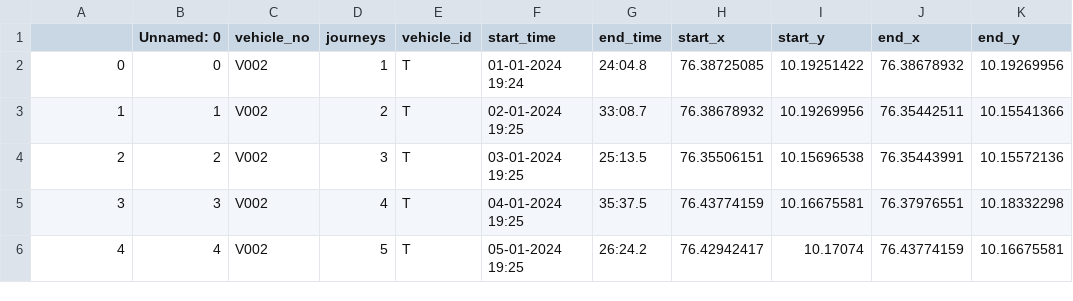
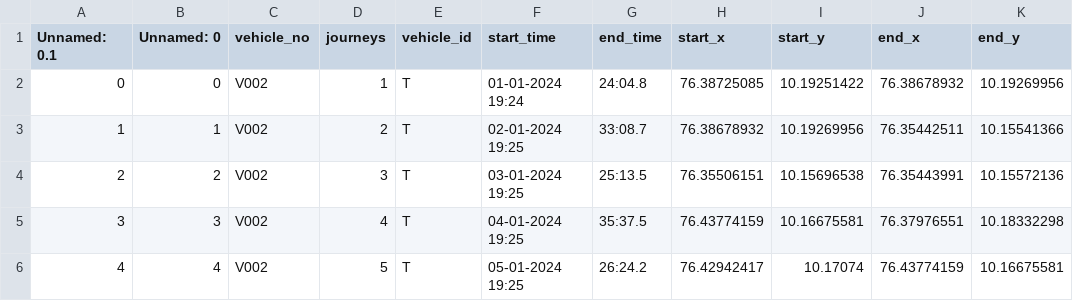
Before and after one commit to MuhammedAnees-loony/test, a CSV file: user/v002.csv, drawn as a sheet; only a part is shown; the diff names each change by its address in the sheet, - before the commit and + after, or states it on an @@ line.

Commit message:
Update CSV files with predictions

```diff
--- a/user/v002.csv
+++ b/user/v002.csv
-A1: (empty)
+A1: Unnamed: 0.1
```
